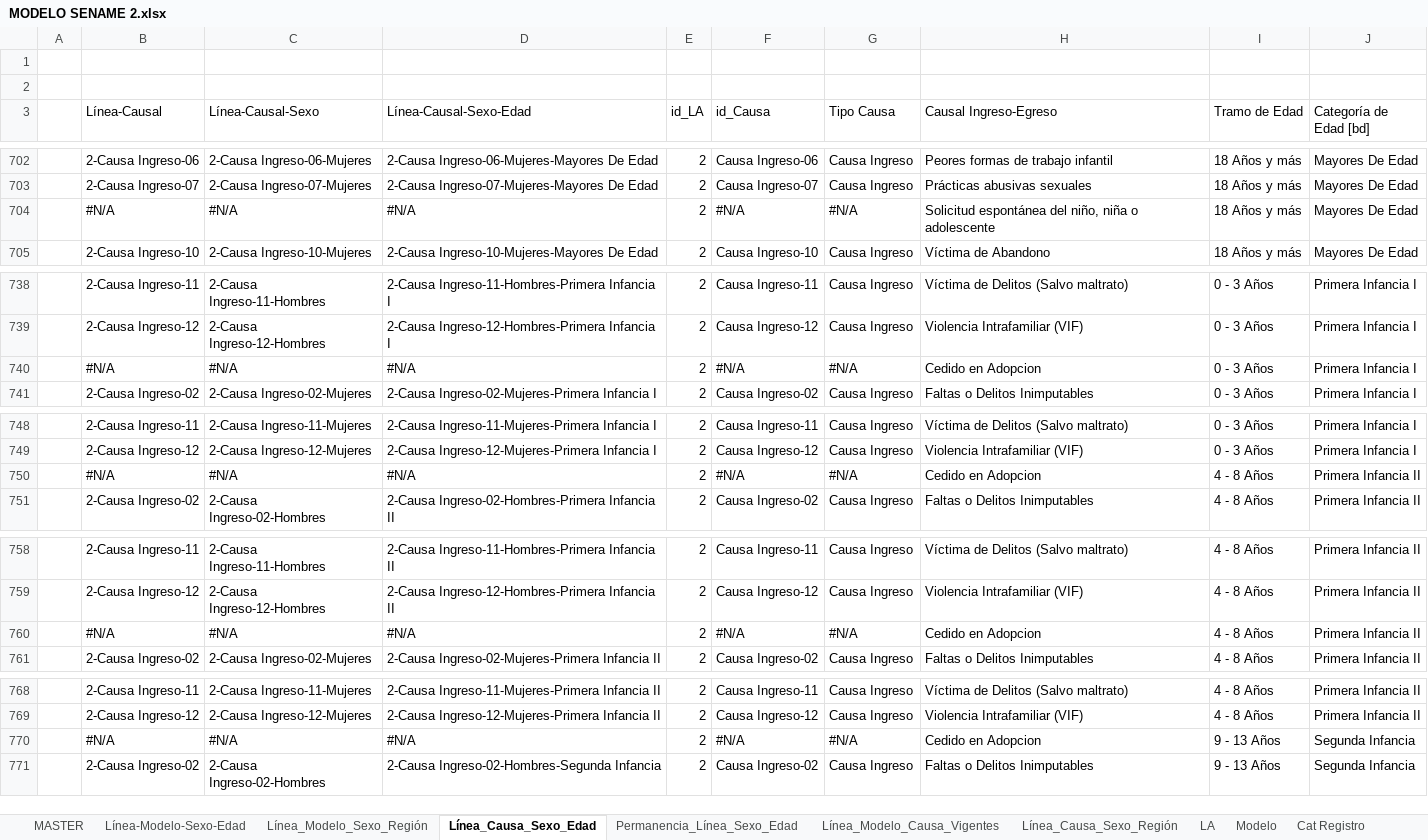
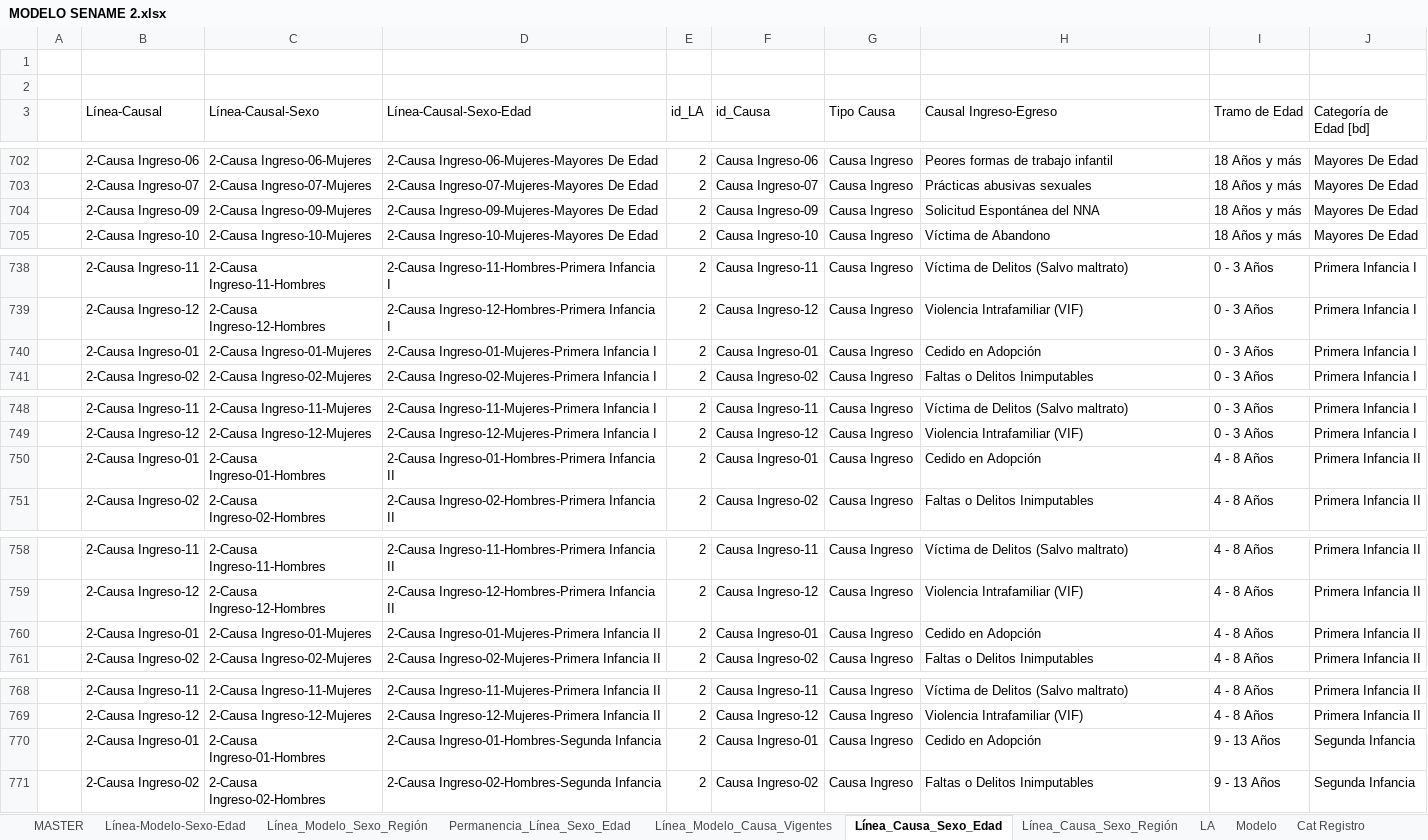
Before and after one commit to Sud-Austral/DATA-SENAME, an Excel workbook: ESTADISTICAS/MODELO SENAME 2.xlsx, sheet Línea_Causa_Sexo_Edad, drawn as a sheet; only a part is shown, gaps mark what is left out; values as stored, in another font and other column widths than the file's, no cell formats; table styles not drawn; the diff covers the shown part only; the diff names each change by its address in the sheet, - before the commit and + after, or states it on an @@ line.

Commit message:
Update MODELO SENAME 2.xlsx

```diff
--- a/ESTADISTICAS/MODELO SENAME 2.xlsx (sheet Línea_Causa_Sexo_Edad)
+++ b/ESTADISTICAS/MODELO SENAME 2.xlsx (sheet Línea_Causa_Sexo_Edad)
@@ sheet tab order changed: MASTER | Línea-Modelo-Sexo-Edad | Línea_Modelo_Sexo_Región | Permanencia_Línea_Sexo_Edad | Línea_Modelo_Causa_Vigentes | Línea_Causa_Sexo_Edad | Línea_Causa_Sexo_Región | LA | Modelo | Cat Registro @@
-B704 (Línea-Causal): #N/A
+B704 (Línea-Causal): 2-Causa Ingreso-09
-C704 (Línea-Causal-Sexo): #N/A
+C704 (Línea-Causal-Sexo): 2-Causa Ingreso-09-Mujeres
-D704 (Línea-Causal-Sexo-Edad): #N/A
+D704 (Línea-Causal-Sexo-Edad): 2-Causa Ingreso-09-Mujeres-Mayores De Edad
-F704 (id_Causa): #N/A
+F704 (id_Causa): Causa Ingreso-09
-G704 (Tipo Causa): #N/A
+G704 (Tipo Causa): Causa Ingreso
-H704 (Causal Ingreso-Egreso): Solicitud espontánea del niño, niña o adolescente
+H704 (Causal Ingreso-Egreso): Solicitud Espontánea del NNA
-B740 (Línea-Causal): #N/A
+B740 (Línea-Causal): 2-Causa Ingreso-01
-C740 (Línea-Causal-Sexo): #N/A
+C740 (Línea-Causal-Sexo): 2-Causa Ingreso-01-Mujeres
-D740 (Línea-Causal-Sexo-Edad): #N/A
+D740 (Línea-Causal-Sexo-Edad): 2-Causa Ingreso-01-Mujeres-Primera Infancia I
-F740 (id_Causa): #N/A
+F740 (id_Causa): Causa Ingreso-01
-G740 (Tipo Causa): #N/A
+G740 (Tipo Causa): Causa Ingreso
-H740 (Causal Ingreso-Egreso): Cedido en Adopcion
+H740 (Causal Ingreso-Egreso): Cedido en Adopción
-B750 (Línea-Causal): #N/A
+B750 (Línea-Causal): 2-Causa Ingreso-01
-C750 (Línea-Causal-Sexo): #N/A
+C750 (Línea-Causal-Sexo): 2-Causa Ingreso-01-Hombres
-D750 (Línea-Causal-Sexo-Edad): #N/A
+D750 (Línea-Causal-Sexo-Edad): 2-Causa Ingreso-01-Hombres-Primera Infancia II
-F750 (id_Causa): #N/A
+F750 (id_Causa): Causa Ingreso-01
-G750 (Tipo Causa): #N/A
+G750 (Tipo Causa): Causa Ingreso
-H750 (Causal Ingreso-Egreso): Cedido en Adopcion
+H750 (Causal Ingreso-Egreso): Cedido en Adopción
-B760 (Línea-Causal): #N/A
+B760 (Línea-Causal): 2-Causa Ingreso-01
-C760 (Línea-Causal-Sexo): #N/A
+C760 (Línea-Causal-Sexo): 2-Causa Ingreso-01-Mujeres
-D760 (Línea-Causal-Sexo-Edad): #N/A
+D760 (Línea-Causal-Sexo-Edad): 2-Causa Ingreso-01-Mujeres-Primera Infancia II
-F760 (id_Causa): #N/A
+F760 (id_Causa): Causa Ingreso-01
-G760 (Tipo Causa): #N/A
+G760 (Tipo Causa): Causa Ingreso
-H760 (Causal Ingreso-Egreso): Cedido en Adopcion
+H760 (Causal Ingreso-Egreso): Cedido en Adopción
-B770 (Línea-Causal): #N/A
+B770 (Línea-Causal): 2-Causa Ingreso-01
-C770 (Línea-Causal-Sexo): #N/A
+C770 (Línea-Causal-Sexo): 2-Causa Ingreso-01-Hombres
-D770 (Línea-Causal-Sexo-Edad): #N/A
+D770 (Línea-Causal-Sexo-Edad): 2-Causa Ingreso-01-Hombres-Segunda Infancia
-F770 (id_Causa): #N/A
+F770 (id_Causa): Causa Ingreso-01
-G770 (Tipo Causa): #N/A
+G770 (Tipo Causa): Causa Ingreso
-H770 (Causal Ingreso-Egreso): Cedido en Adopcion
+H770 (Causal Ingreso-Egreso): Cedido en Adopción
```
Also changed, not shown: 78 edited cells elsewhere in this sheet, other sheet tabs, cell formats.
